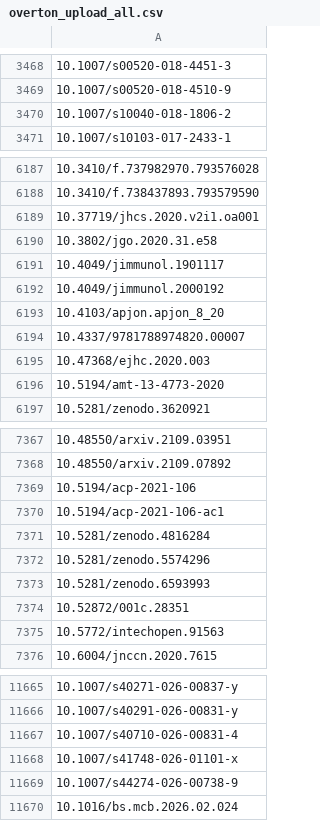
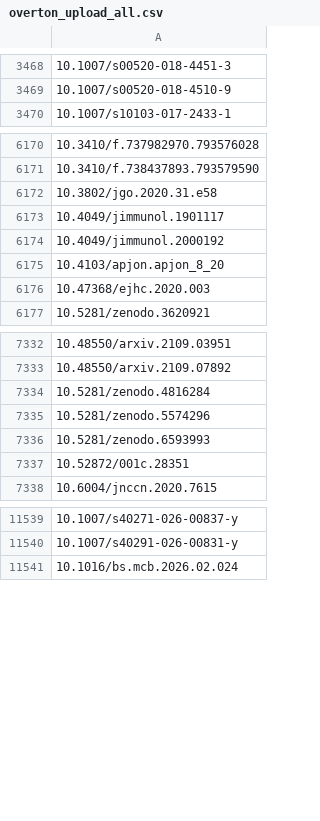
Before and after one commit to matthijssloep/Impact-measurement, a CSV file: data/export/overton_upload_all.csv, drawn as a sheet; only a part is shown, gaps mark what is left out; the diff covers the shown part only; the diff names each change by its address in the sheet, - before the commit and + after, or states it on an @@ line.

```diff
--- a/data/export/overton_upload_all.csv
+++ b/data/export/overton_upload_all.csv
-row 3470: 10.1007/s10040-018-1806-2
-row 6189: 10.37719/jhcs.2020.v2i1.oa001
-row 6194: 10.4337/9781788974820.00007
-row 6196: 10.5194/amt-13-4773-2020
-row 7369: 10.5194/acp-2021-106
-row 7370: 10.5194/acp-2021-106-ac1
-row 7375: 10.5772/intechopen.91563
-row 11667: 10.1007/s40710-026-00831-4
-row 11668: 10.1007/s41748-026-01101-x
-row 11669: 10.1007/s44274-026-00738-9
```
Also changed, not shown: 132 removed rows elsewhere in this file, data/export/overton_upload_kwf.csv, 39 other files.
